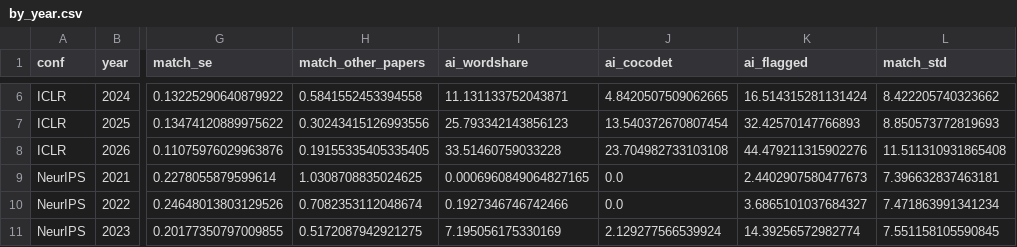
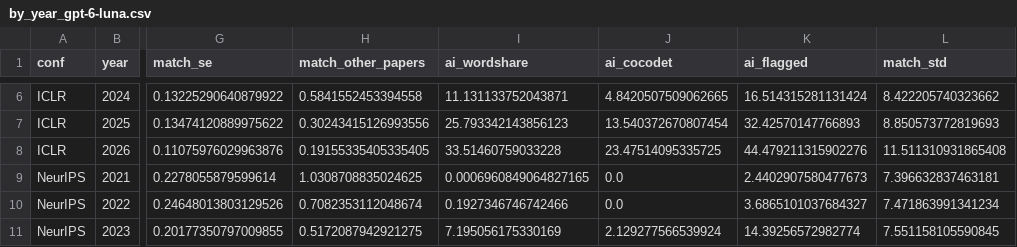
Before and after one commit to IlyaGusev/twicetold, a CSV file: reports/by_year_gpt-6-luna.csv (was reports/by_year.csv), drawn as a sheet; only a part is shown, gaps mark what is left out; the diff names each change by its address in the sheet, - before the commit and + after, or states it on an @@ line.

```diff
--- a/reports/by_year.csv
+++ b/reports/by_year_gpt-6-luna.csv
-J8 (ai_cocodet): 23.704982733103108
+J8 (ai_cocodet): 23.47514095335725
```
Also changed, not shown: 43 other files.
